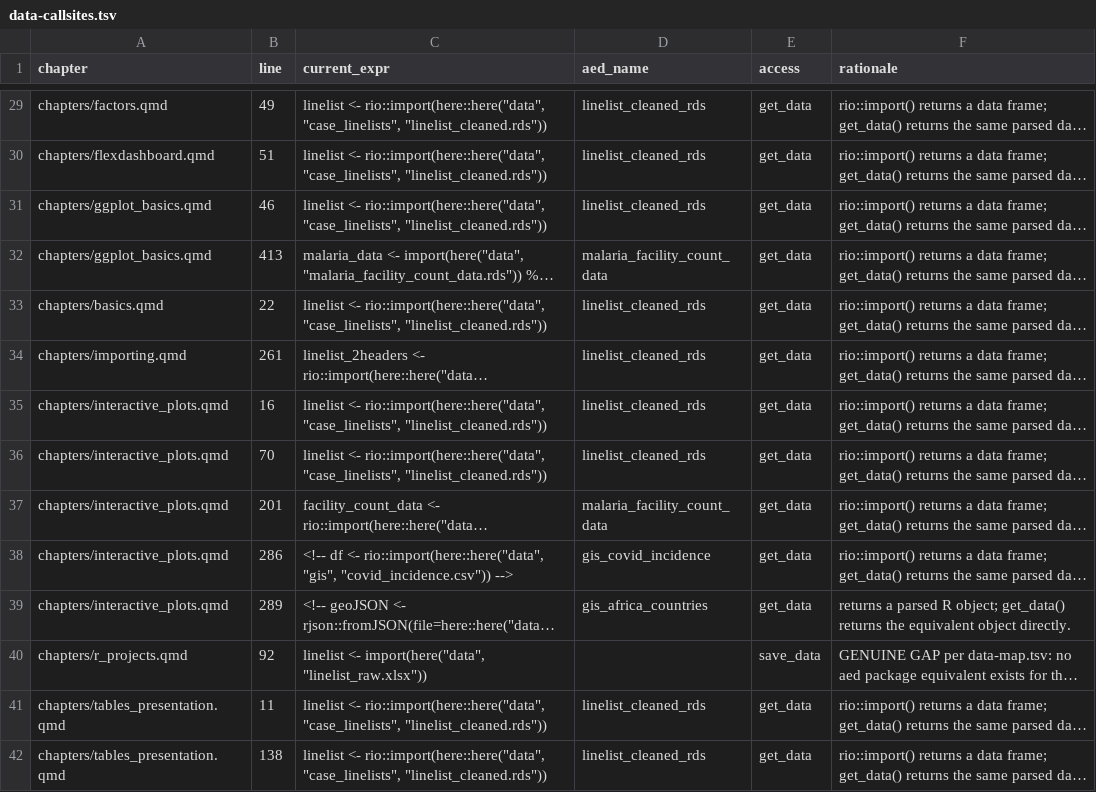
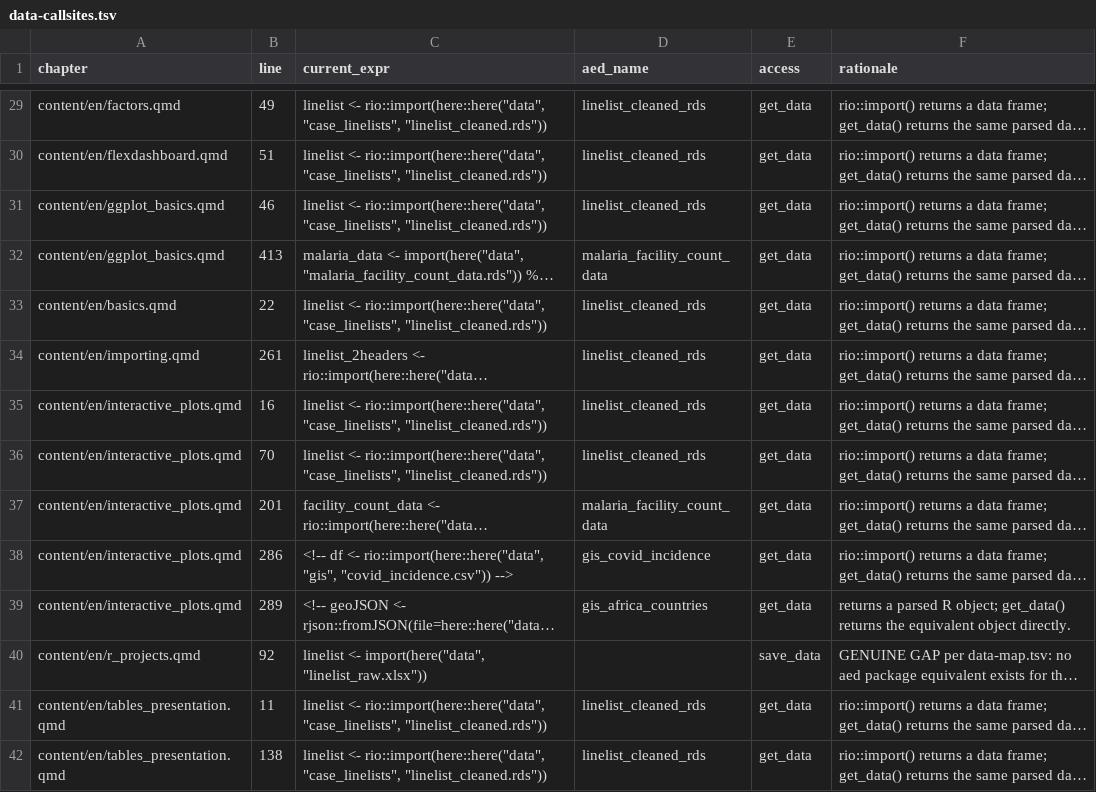
Before and after one commit to appliedepi/epirhandbook, a TSV file: utils/data-callsites.tsv, drawn as a sheet; only a part is shown, gaps mark what is left out; long unchanged cells end in …; the diff covers the shown part only; the diff names each change by its address in the sheet, - before the commit and + after, or states it on an @@ line.

Commit message:
Teach the checks, utils and docs the content/<lang>/ layout
Every script under checks/ and utils/ now reads languages.yml and
content/en/_quarto.yaml with regular expressions. New check 9 reports a
language whose folder, project file, chapter file, manifest row or alias
drifts. It reads the aliases from the front matter's aliases: key and
compares them case-sensitively. Every manifest row under chapters: carries
a stem: key and an image: key. Check 9 reports a row that lacks one. A
missing manifest, language list or project file gives one DRIFT line,
never a traceback.

Check 4 reads the same declared set as check 1, so a file the layout does
not declare no longer enters the suspect-span count. sync-anchors.py bounds
its cross-file link pattern to a whole file name, so a rename of basics.qmd
leaves ggplot_basics.qmd alone.

```diff
--- a/utils/data-callsites.tsv
+++ b/utils/data-callsites.tsv
-A29 (chapter): chapters/factors.qmd
+A29 (chapter): content/en/factors.qmd
-A30 (chapter): chapters/flexdashboard.qmd
+A30 (chapter): content/en/flexdashboard.qmd
-A31:A32 (chapter): chapters/ggplot_basics.qmd
+A31:A32 (chapter): content/en/ggplot_basics.qmd
-A33 (chapter): chapters/basics.qmd
+A33 (chapter): content/en/basics.qmd
-A34 (chapter): chapters/importing.qmd
+A34 (chapter): content/en/importing.qmd
-A35:A39 (chapter): chapters/interactive_plots.qmd
+A35:A39 (chapter): content/en/interactive_plots.qmd
-A40 (chapter): chapters/r_projects.qmd
+A40 (chapter): content/en/r_projects.qmd
-A41:A42 (chapter): chapters/tables_presentation.qmd
+A41:A42 (chapter): content/en/tables_presentation.qmd
```
Also changed, not shown: 131 edited cells elsewhere in this file, checks/link-map.tsv, utils/data-map.tsv, 21 other files.
